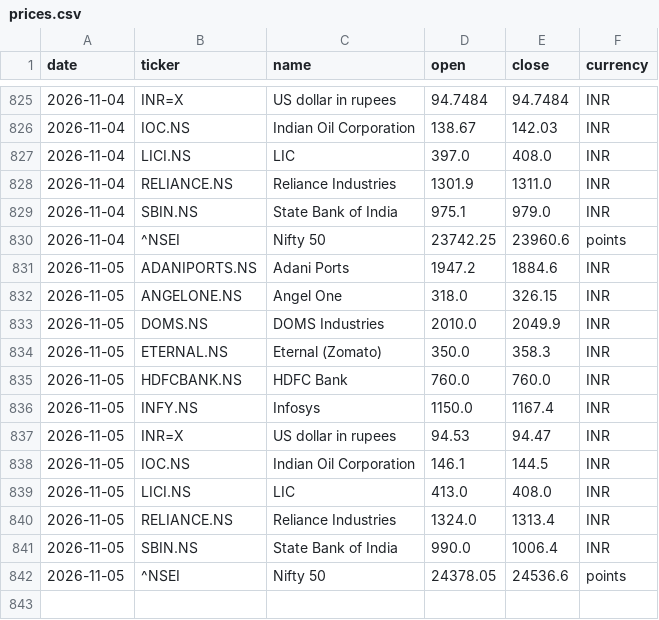
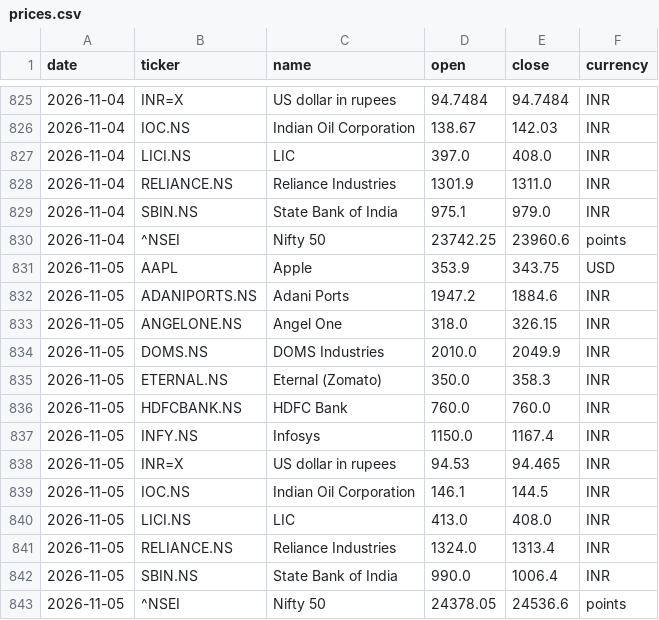
Before and after one commit to samarthkalani0-lab/Stock-Charter, a CSV file: data/prices.csv, drawn as a sheet; only a part is shown, gaps mark what is left out.

```diff
--- a/data/prices.csv
+++ b/data/prices.csv
@@ -830,2 +830,3 @@ date,ticker,name,open,close,currency
 2026-11-04,^NSEI,Nifty 50,23742.25,23960.6,points
+2026-11-05,AAPL,Apple,353.9,343.75,USD
 2026-11-05,ADANIPORTS.NS,Adani Ports,1947.2,1884.6,INR
@@ -836,3 +837,3 @@ date,ticker,name,open,close,currency
 2026-11-05,INFY.NS,Infosys,1150.0,1167.4,INR
-2026-11-05,INR=X,US dollar in rupees,94.53,94.47,INR
+2026-11-05,INR=X,US dollar in rupees,94.53,94.465,INR
 2026-11-05,IOC.NS,Indian Oil Corporation,146.1,144.5,INR
```
Also changed, not shown: 1 other file.
